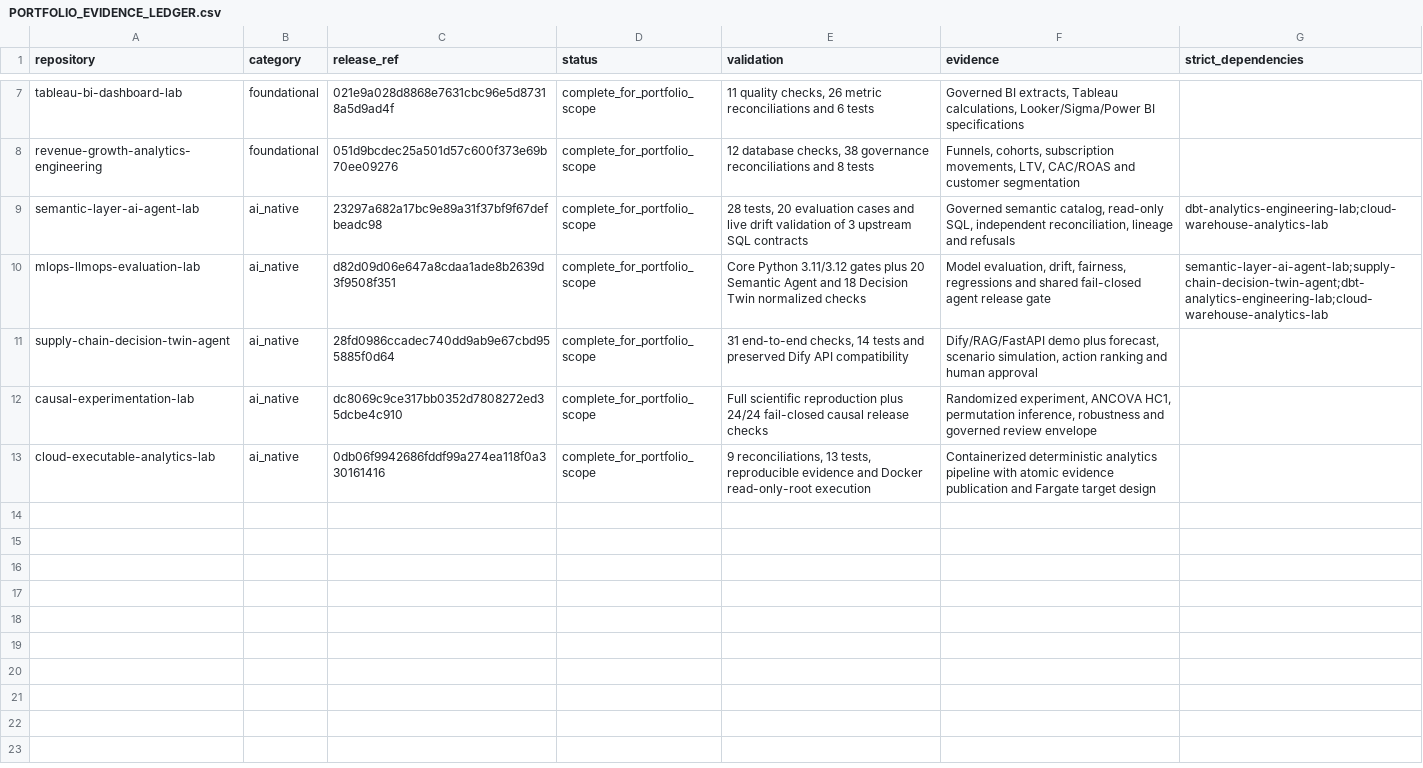
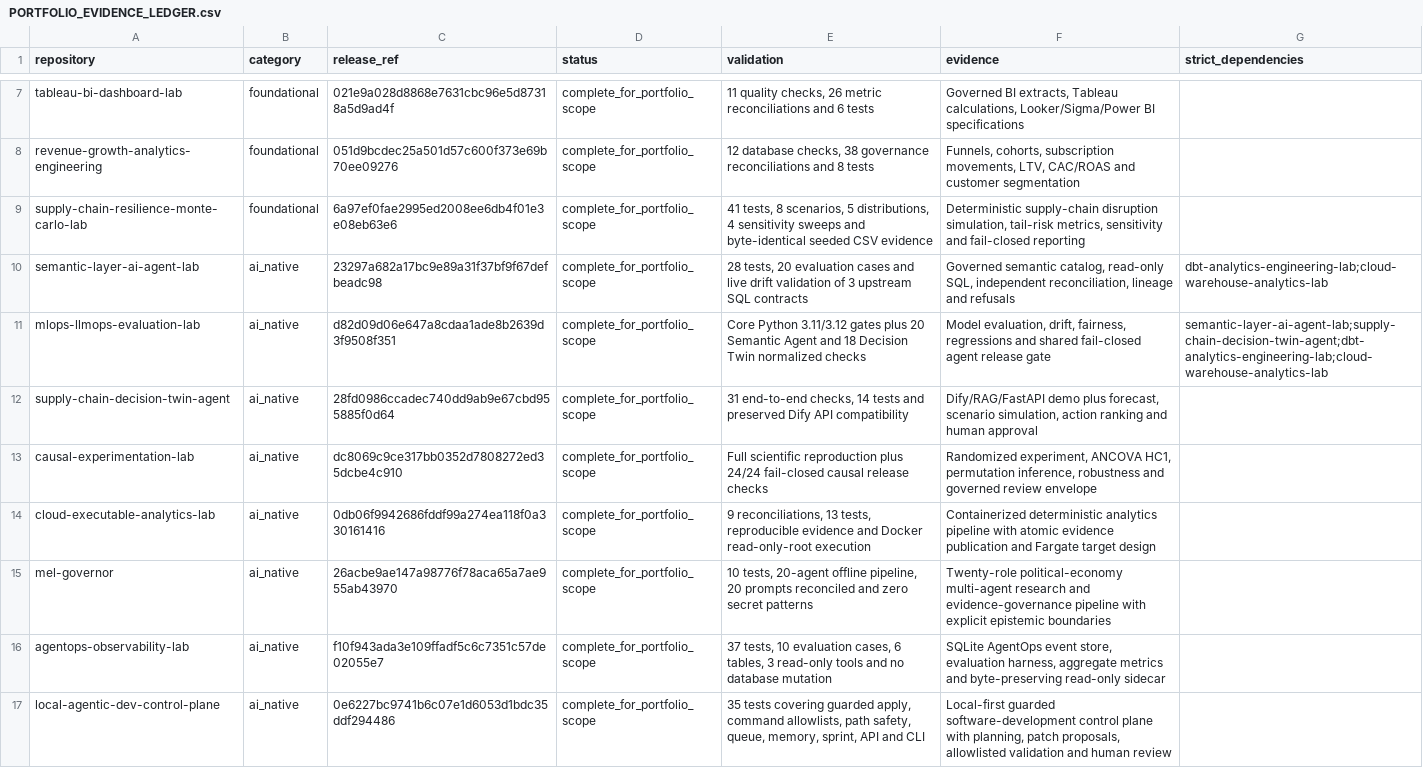
Before and after one commit to net421/AI-Native-Analytics-Portfolio-Roadmap, a CSV file: PORTFOLIO_EVIDENCE_LEDGER.csv, drawn as a sheet; only a part is shown, gaps mark what is left out; the diff names each change by its address in the sheet, - before the commit and + after, or states it on an @@ line.

Commit message:
Expand portfolio control plane to 16 active repositories
* Expand roadmap to 16 active repositories

* Register four validated portfolio extensions

* Expand portfolio evidence ledger to 16 repositories

* Validate expanded 16-repository portfolio

```diff
--- a/PORTFOLIO_EVIDENCE_LEDGER.csv
+++ b/PORTFOLIO_EVIDENCE_LEDGER.csv
+row 9: supply-chain-resilience-monte-carlo-lab | foundational | 6a97ef0fae2995ed2008ee6db4f01e3e08eb63e6 | complete_for_portfolio_scope | 41 tests, 8 scenarios, 5 distributions, 4 sensitivity sweeps and byte-identical seeded CSV evidence | Deterministic supply-chain disruption simulation, tail-risk metrics, sensitivity and fail-closed reporting
+row 15: mel-governor | ai_native | 26acbe9ae147a98776f78aca65a7ae955ab43970 | complete_for_portfolio_scope | 10 tests, 20-agent offline pipeline, 20 prompts reconciled and zero secret patterns | Twenty-role political-economy multi-agent research and evidence-governance pipeline with explicit epistemic boundaries
+row 16: agentops-observability-lab | ai_native | f10f943ada3e109ffadf5c6c7351c57de02055e7 | complete_for_portfolio_scope | 37 tests, 10 evaluation cases, 6 tables, 3 read-only tools and no database mutation | SQLite AgentOps event store, evaluation harness, aggregate metrics and byte-preserving read-only sidecar
+row 17: local-agentic-dev-control-plane | ai_native | 0e6227bc9741b6c07e1d6053d1bdc35ddf294486 | complete_for_portfolio_scope | 35 tests covering guarded apply, command allowlists, path safety, queue, memory, sprint, API and CLI | Local-first guarded software-development control plane with planning, patch proposals, allowlisted validation and human review
```
Also changed, not shown: 3 other files.
